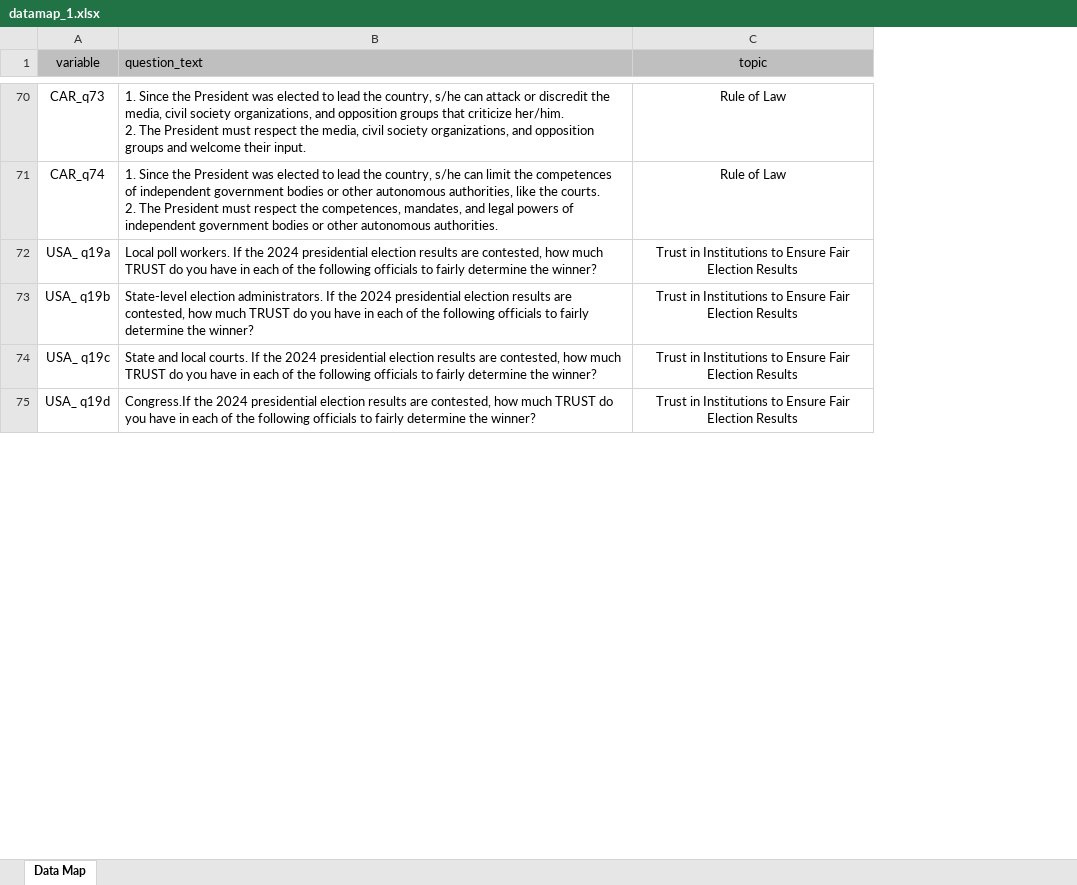
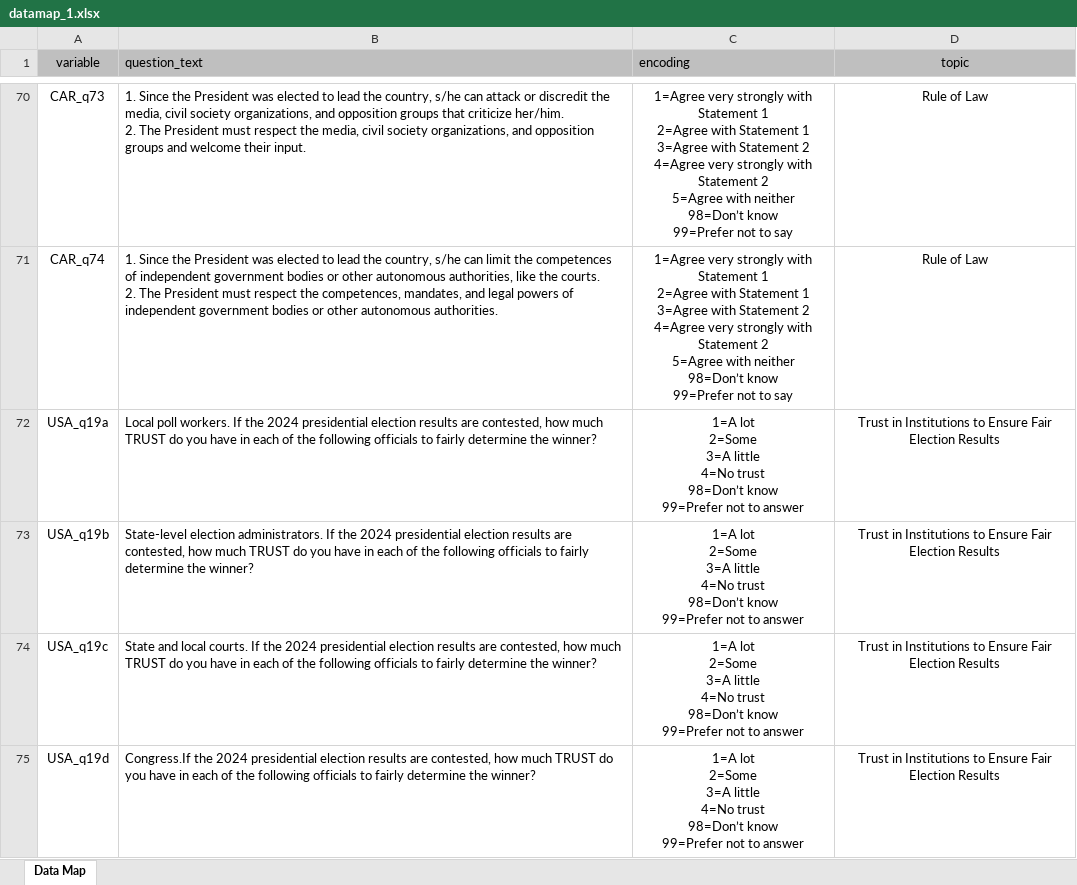
Before and after one commit to ctoruno/USA24-dash, an Excel workbook: datamap_1.xlsx, sheet Data Map, drawn as a sheet; only a part is shown, gaps mark what is left out; values as stored, in another font and other column widths than the file's, no borders; ↵ is a line break in a cell; the diff covers the shown part only; the diff names each change by its address in the sheet, - before the commit and + after, or states it on an @@ line.

```diff
--- a/datamap_1.xlsx (sheet Data Map)
+++ b/datamap_1.xlsx (sheet Data Map)
+column C (encoding), rows 70-75: 1=Agree very strongly with Statement 1 ↵ 2=Agree with Statement 1 ↵ 3=Agree with Statement 2 ↵ 4=Agree very strongly with Statement 2 ↵ 5=Agree with neither ↵ 98=Don’t know ↵ 99=Prefer not to say | 1=Agree very strongly with Statement 1 ↵ 2=Agree with Statement 1 ↵ 3=Agree with Statement 2 ↵ 4=Agree very strongly with Statement 2 ↵ 5=Agree with neither ↵ 98=Don’t know ↵ 99=Prefer not to say | 1=A lot ↵ 2=Some ↵ 3=A little ↵ 4=No trust ↵ 98=Don’t know ↵ 99=Prefer not to answer | 1=A lot ↵ 2=Some ↵ 3=A little ↵ 4=No trust ↵ 98=Don’t know ↵ 99=Prefer not to answer | 1=A lot ↵ 2=Some ↵ 3=A little ↵ 4=No trust ↵ 98=Don’t know ↵ 99=Prefer not to answer | 1=A lot ↵ 2=Some ↵ 3=A little ↵ 4=No trust ↵ 98=Don’t know ↵ 99=Prefer not to answer
-A72 (variable): USA_ q19a
+A72 (variable): USA_q19a
-A73 (variable): USA_ q19b
+A73 (variable): USA_q19b
-A74 (variable): USA_ q19c
+A74 (variable): USA_q19c
-A75 (variable): USA_ q19d
+A75 (variable): USA_q19d
```
Also changed, not shown: 3 edited cells elsewhere in this sheet, 1 other file.
